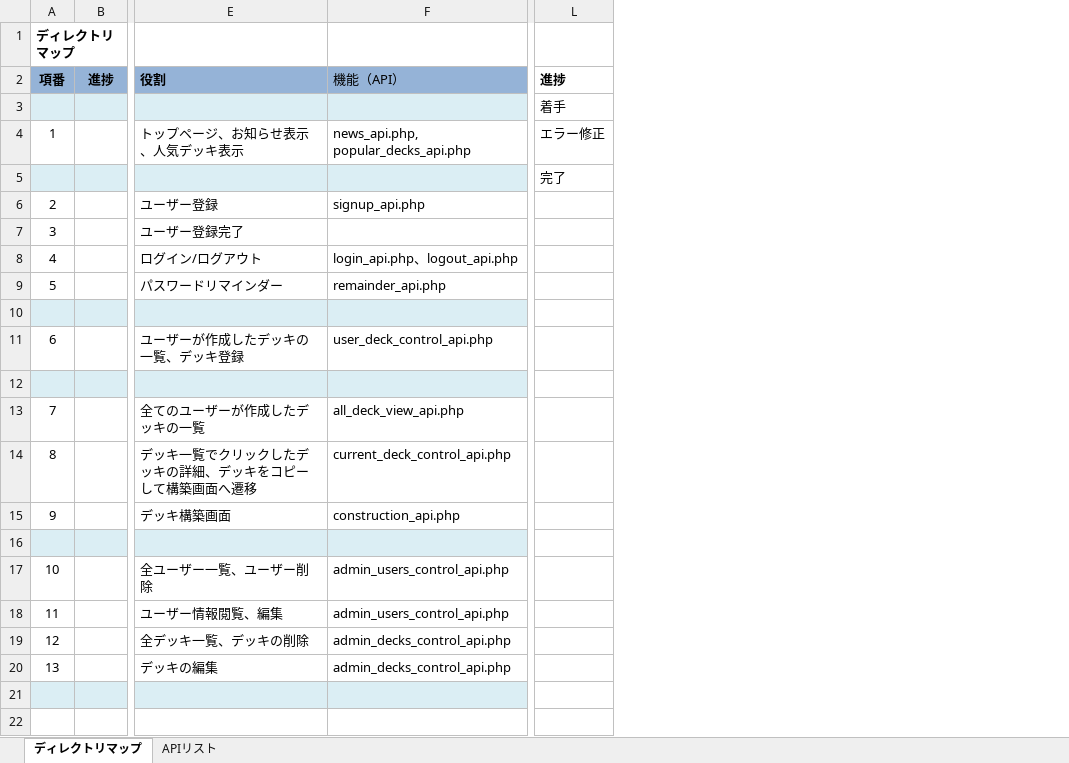
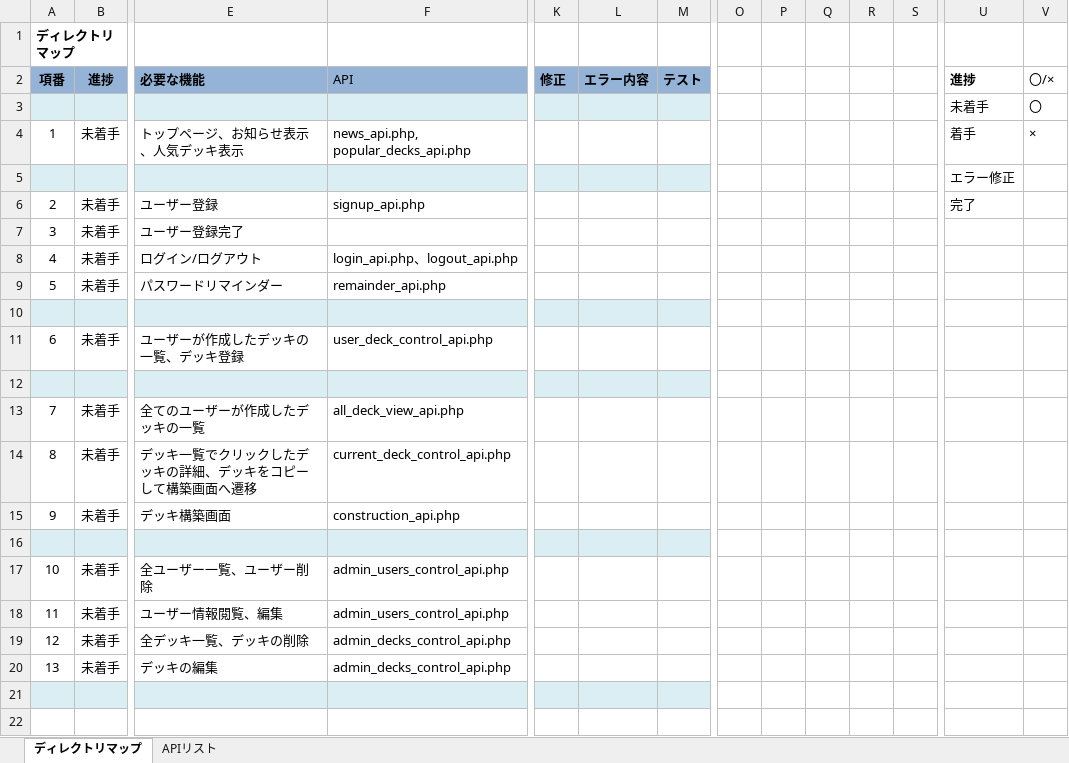
Before and after one commit to iehara0054/LineStrikeDeckManager, an Excel workbook: ディレクトリマップ.xlsx, sheet ディレクトリマップ, drawn as a sheet; only a part is shown, gaps mark what is left out; values as stored, in another font and other column widths than the file's, no borders; addresses are those after the commit; the diff covers the shown part only; the diff names each change by its address in the sheet, - before the commit and + after, or states it on an @@ line.

Commit message:
ディレクトリマップに工程管理機能追加

```diff
--- a/ディレクトリマップ.xlsx (sheet ディレクトリマップ)
+++ b/ディレクトリマップ.xlsx (sheet ディレクトリマップ)
+column K (修正), empty
+column L (エラー内容), empty
+column M (テスト), empty
+column O, empty
+column P, empty
+column Q, empty
+column R, empty
+column S, empty
+column V (〇/×), rows 3-4: 〇 | ×
-E2: 役割
+E2: 必要な機能
-F2: 機能（API）
+F2: API
-U3 (進捗): 着手
+U3 (進捗): 未着手
-B4 (進捗): (empty)
+B4 (進捗): 未着手
-U4 (進捗): エラー修正
+U4 (進捗): 着手
-U5 (進捗): 完了
+U5 (進捗): エラー修正
-B6:B9 (進捗): (empty)
+B6:B9 (進捗): 未着手
-U6 (進捗): (empty)
+U6 (進捗): 完了
-B11 (進捗): (empty)
+B11 (進捗): 未着手
-B13:B15 (進捗): (empty)
+B13:B15 (進捗): 未着手
-B17:B20 (進捗): (empty)
+B17:B20 (進捗): 未着手
```
Also changed, not shown: 1 added column elsewhere in this sheet, sheet APIリスト.
